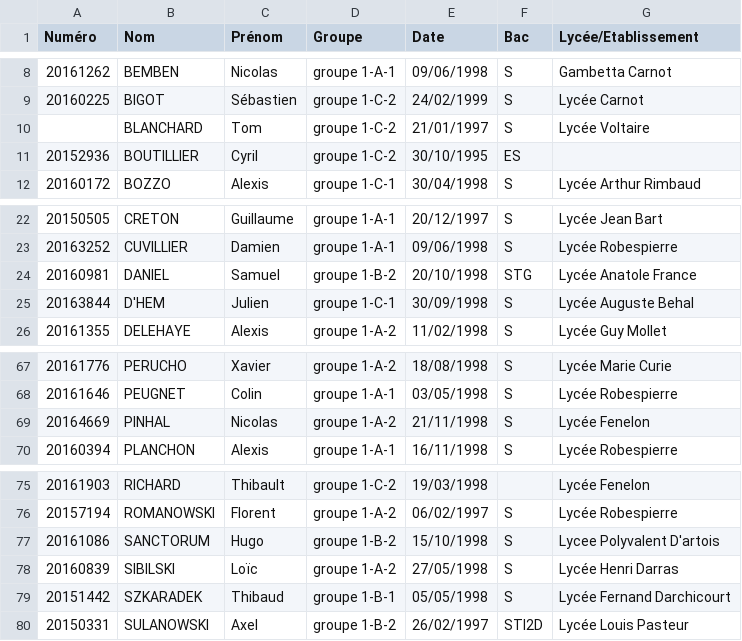
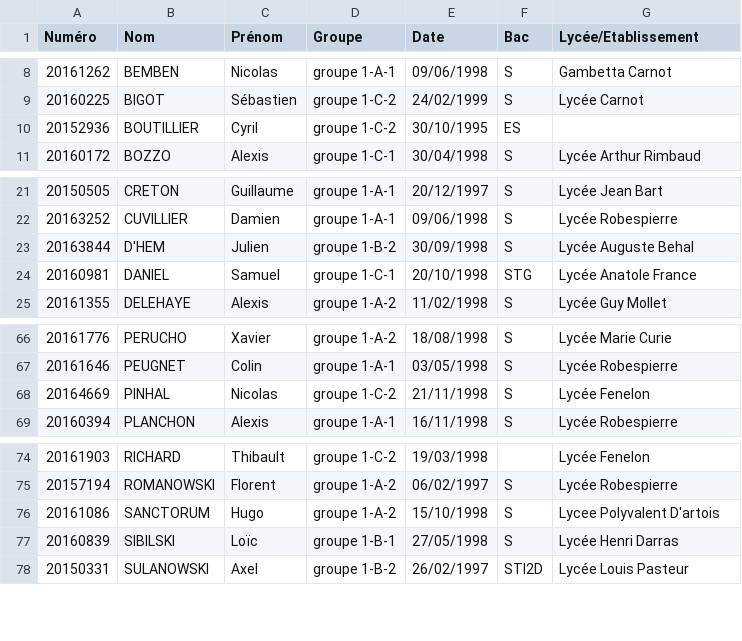
Before and after one commit to Flalal/Gestion-Etudiant, a CSV file: Exemples/projet/programme/INFO/2016-2017/Liste_Etudiants_S1_1617.csv, drawn as a sheet; only a part is shown, gaps mark what is left out.

Commit message:
Ajout de la liste des étudiants en S2 1617
        nouveau fichier : 2016-2017/Liste_Etudiants_S2_1617.csv

Mise à jour et correction

	modifié :         "2015-2016/Liste_Mati\303\250res_S1_1516.csv"
	modifié :         "2015-2016/Liste_Mati\303\250res_S2_1516.csv"
	modifié :         2016-2017/Liste_Etudiants_S1_1617.csv
	modifié :         2016-2017/Liste_Etudiants_S3_1617.csv
	modifié :         "2016-2017/Liste_Mati\303\250res_S1_1617.csv"
	modifié :         "2016-2017/Liste_Mati\303\250res_S2_1617.csv"
	modifié :         "2016-2017/Liste_Mati\303\250res_S3_1617.csv"
	modifié :         "2016-2017/Liste_Mati\303\250res_S4_IPI_1617.csv"
	modifié :         "2016-2017/Liste_Mati\303\250res_S4_PEL_1617.csv"

```diff
--- a/Exemples/projet/programme/INFO/2016-2017/Liste_Etudiants_S1_1617.csv
+++ b/Exemples/projet/programme/INFO/2016-2017/Liste_Etudiants_S1_1617.csv
@@ -9,3 +9,2 @@ Numéro,Nom,Prénom,Groupe,Date,Bac,Lycée/Etablissement
 20160225,BIGOT,Sébastien,groupe 1-C-2,24/02/1999,S,Lycée Carnot
-,BLANCHARD,Tom,groupe 1-C-2,21/01/1997,S,Lycée Voltaire
 20152936,BOUTILLIER,Cyril,groupe 1-C-2,30/10/1995,ES,
@@ -23,4 +22,4 @@ Numéro,Nom,Prénom,Groupe,Date,Bac,Lycée/Etablissement
 20163252,CUVILLIER,Damien,groupe 1-A-1,09/06/1998,S,Lycée Robespierre
-20160981,DANIEL,Samuel,groupe 1-B-2,20/10/1998,STG,Lycée Anatole France
-20163844,D'HEM,Julien,groupe 1-C-1,30/09/1998,S,Lycée Auguste Behal
+20163844,D'HEM,Julien,groupe 1-B-2,30/09/1998,S,Lycée Auguste Behal
+20160981,DANIEL,Samuel,groupe 1-C-1,20/10/1998,STG,Lycée Anatole France
 20161355,DELEHAYE,Alexis,groupe 1-A-2,11/02/1998,S,Lycée Guy Mollet
@@ -68,3 +67,3 @@ Numéro,Nom,Prénom,Groupe,Date,Bac,Lycée/Etablissement
 20161646,PEUGNET,Colin,groupe 1-A-1,03/05/1998,S,Lycée Robespierre
-20164669,PINHAL,Nicolas,groupe 1-A-2,21/11/1998,S,Lycée Fenelon
+20164669,PINHAL,Nicolas,groupe 1-C-2,21/11/1998,S,Lycée Fenelon
 20160394,PLANCHON,Alexis,groupe 1-A-1,16/11/1998,S,Lycée Robespierre
@@ -76,5 +75,4 @@ Numéro,Nom,Prénom,Groupe,Date,Bac,Lycée/Etablissement
 20157194,ROMANOWSKI,Florent,groupe 1-A-2,06/02/1997,S,Lycée Robespierre
-20161086,SANCTORUM,Hugo,groupe 1-B-2,15/10/1998,S,Lycee Polyvalent D'artois
-20160839,SIBILSKI,Loïc,groupe 1-A-2,27/05/1998,S,Lycée Henri Darras
-20151442,SZKARADEK,Thibaud,groupe 1-B-1,05/05/1998,S,Lycée Fernand Darchicourt
+20161086,SANCTORUM,Hugo,groupe 1-A-2,15/10/1998,S,Lycee Polyvalent D'artois
+20160839,SIBILSKI,Loïc,groupe 1-B-1,27/05/1998,S,Lycée Henri Darras
 20150331,SULANOWSKI,Axel,groupe 1-B-2,26/02/1997,STI2D,Lycée Louis Pasteur
```
Also changed, not shown: Exemples/projet/programme/INFO/2015-2016/Liste_Matières_S1_1516.csv, Exemples/projet/programme/INFO/2015-2016/Liste_Matières_S2_1516.csv, 7 other files.
